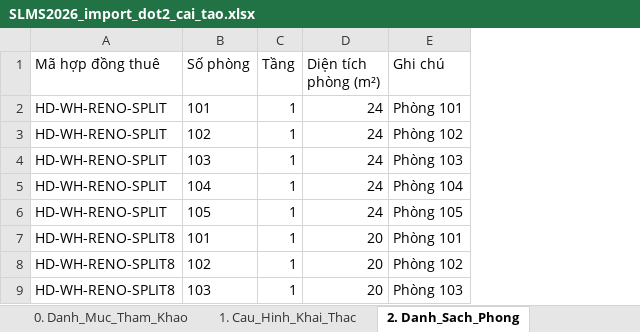
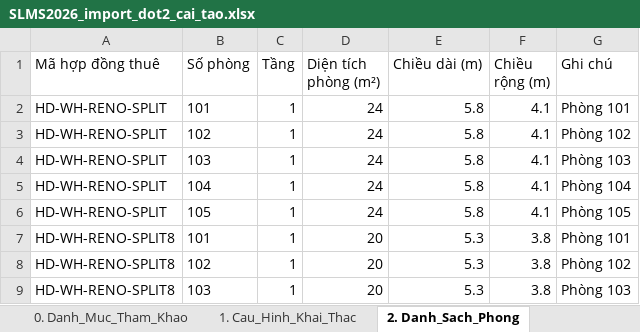
Before and after one commit to gowahskoja113/Sub-leasing-managemant-system, an Excel workbook: docs/SLMS2026_import_dot2_cai_tao.xlsx, sheet 2. Danh_Sach_Phong, drawn as a sheet; only a part is shown; values as stored, in another font and other column widths than the file's, no borders; the diff names each change by its address in the sheet, - before the commit and + after, or states it on an @@ line.

```diff
--- a/docs/SLMS2026_import_dot2_cai_tao.xlsx (sheet 2. Danh_Sach_Phong)
+++ b/docs/SLMS2026_import_dot2_cai_tao.xlsx (sheet 2. Danh_Sach_Phong)
+column E (Chiều dài (m)), rows 2-9: 5.8 | 5.8 | 5.8 | 5.8 | 5.8 | 5.3 | 5.3 | 5.3
+column F (Chiều rộng (m)), rows 2-9: 4.1 | 4.1 | 4.1 | 4.1 | 4.1 | 3.8 | 3.8 | 3.8
```
Also changed, not shown: docs/SLMS2026_import_dot1_khoi_tao.xlsx, 21 other files.
